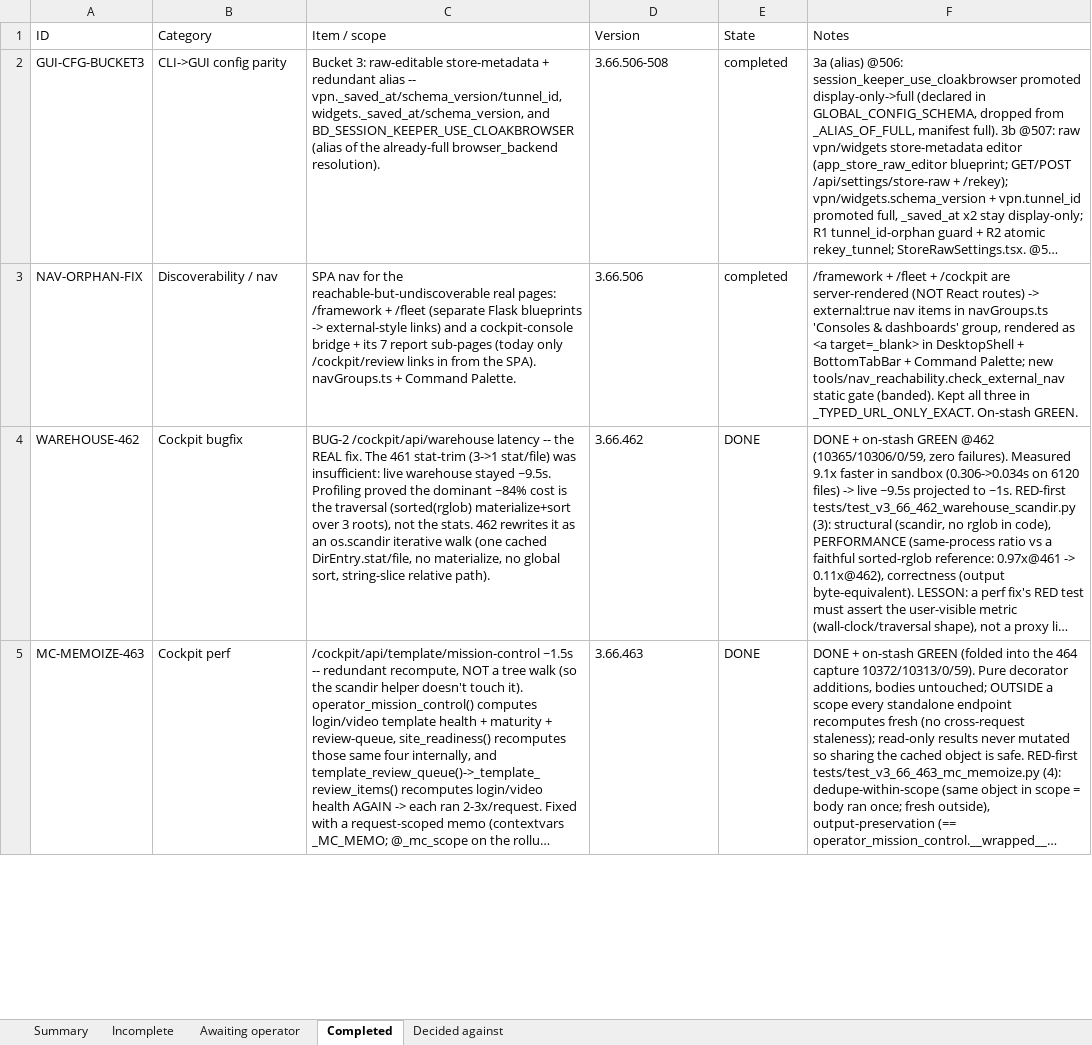
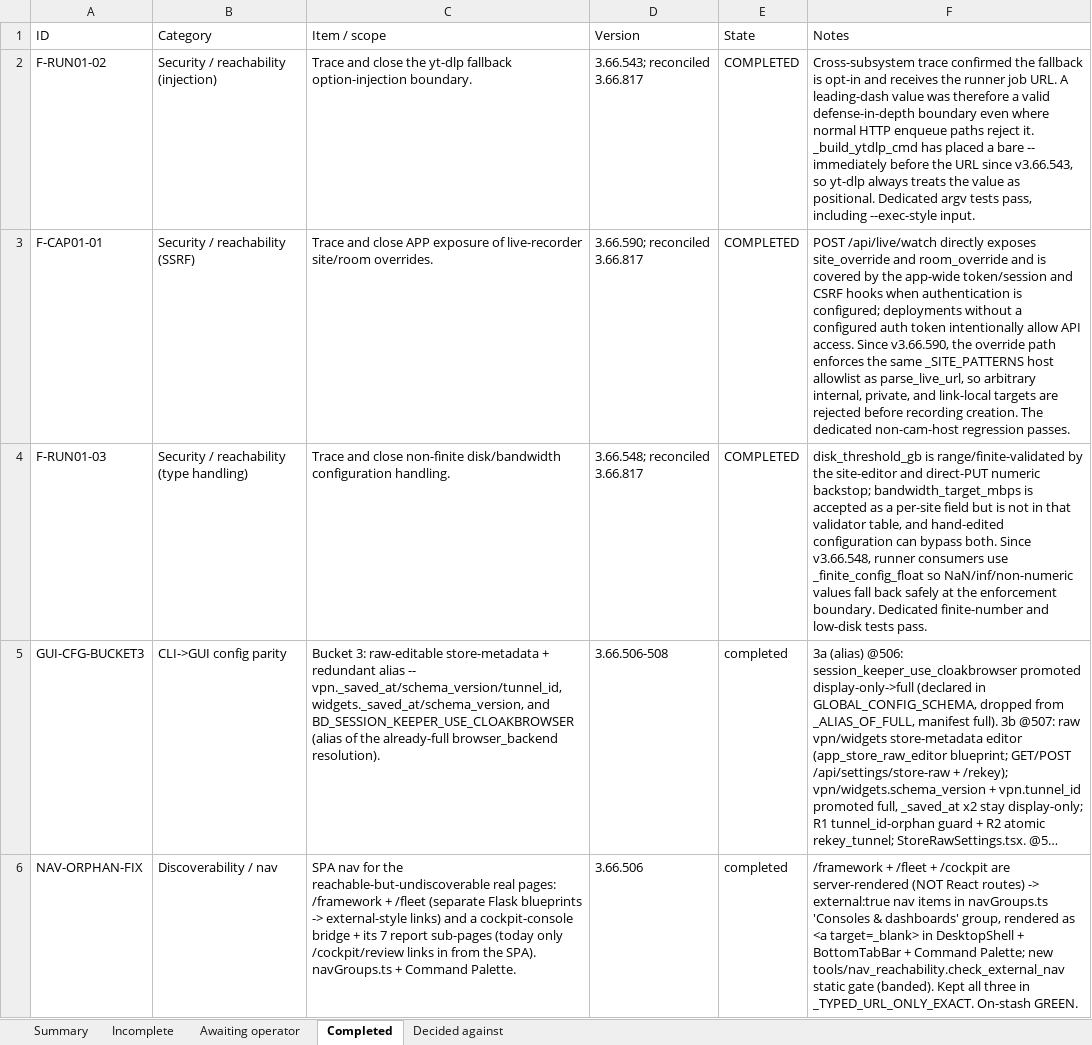
Before and after one commit to mcboyle/BD, an Excel workbook: TASK_TRACKER.xlsx, sheet Completed, drawn as a sheet; only a part is shown; the shorter side is filled out with more unchanged rows; long unchanged cells end in …; values as stored, in another font and other column widths than the file's, no cell formats; the diff names each change by its address in the sheet, - before the commit and + after, or states it on an @@ line.

Commit message:
Reconcile

```diff
--- a/TASK_TRACKER.xlsx (sheet Completed)
+++ b/TASK_TRACKER.xlsx (sheet Completed)
+row 2: F-RUN01-02 | Security / reachability (injection) | Trace and close the yt-dlp fallback option-injection boundary. | 3.66.543; reconciled 3.66.817 | COMPLETED | Cross-subsystem trace confirmed the fallback is opt-in and receives the runner job URL. A leading-dash value was therefore a valid defense-in-depth boundary even where normal HTTP enqueue paths reject it. _build_ytdlp_cmd has placed a bare -- immediately before the URL since v3.66.543, so yt-dlp always treats the value as positional. Dedicated argv tests pass, including --exec-style input.
+row 3: F-CAP01-01 | Security / reachability (SSRF) | Trace and close APP exposure of live-recorder site/room overrides. | 3.66.590; reconciled 3.66.817 | COMPLETED | POST /api/live/watch directly exposes site_override and room_override and is covered by the app-wide token/session and CSRF hooks when authentication is configured; deployments without a configured auth token intentionally allow API access. Since v3.66.590, the override path enforces the same _SITE_PATTERNS host allowlist as parse_live_url, so arbitrary internal, private, and link-local targets are rejected before recording creation. The dedicated non-cam-host regression passes.
+row 4: F-RUN01-03 | Security / reachability (type handling) | Trace and close non-finite disk/bandwidth configuration handling. | 3.66.548; reconciled 3.66.817 | COMPLETED | disk_threshold_gb is range/finite-validated by the site-editor and direct-PUT numeric backstop; bandwidth_target_mbps is accepted as a per-site field but is not in that validator table, and hand-edited configuration can bypass both. Since v3.66.548, runner consumers use _finite_config_float so NaN/inf/non-numeric values fall back safely at the enforcement boundary. Dedicated finite-number and low-disk tests pass.
```
Also changed, not shown: sheet Awaiting operator, sheet Incomplete, sheet Summary, cell formats, 4 other files.
